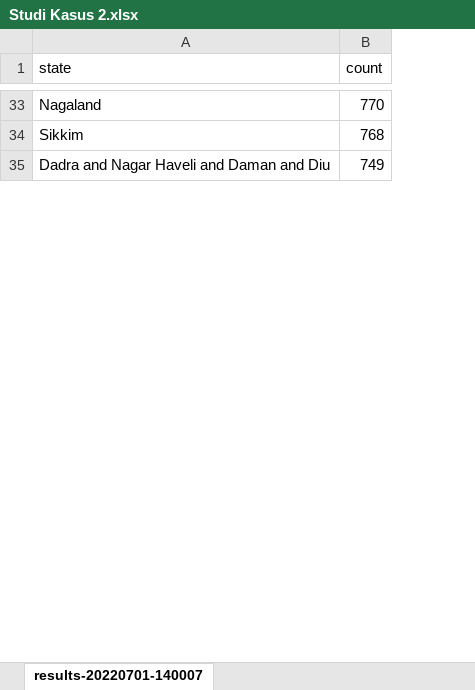
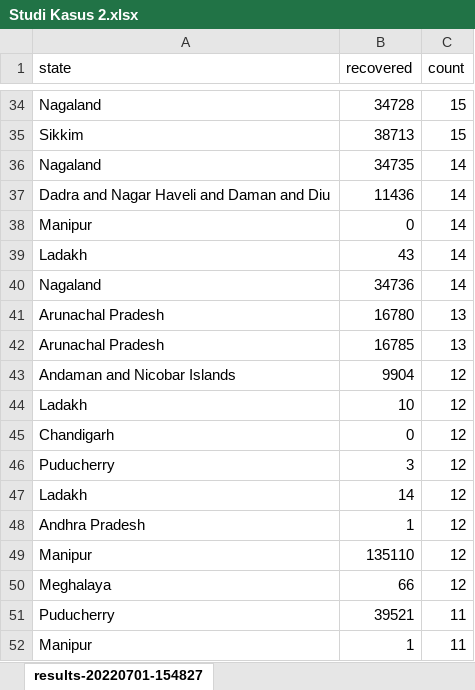
Before and after one commit to Dandi29022000/UAS-BigData, an Excel workbook: Data Excel/Studi Kasus 2.xlsx, sheet results-20220701-154827, drawn as a sheet; only a part is shown, gaps mark what is left out; values as stored, in another font and other column widths than the file's, no borders; charts and pictures not drawn; addresses are those after the commit; the diff covers the shown part only; the diff names each change by its address in the sheet, - before the commit and + after, or states it on an @@ line.

Commit message:
Pembaruan Data

```diff
--- a/Data Excel/Studi Kasus 2.xlsx (sheet results-20220701-154827)
+++ b/Data Excel/Studi Kasus 2.xlsx (sheet results-20220701-154827)
-sheet tab: results-20220701-140007
+sheet tab: results-20220701-154827
+column B (recovered), rows 34-35: 34728 | 38713; row 37: 11436
-C34 (count): 770
+C34 (count): 15
-C35 (count): 768
+C35 (count): 15
+row 36: Nagaland | 34735 | 14
-C37 (count): 749
+C37 (count): 14
+row 38: Manipur | 0 | 14
+row 39: Ladakh | 43 | 14
+row 40: Nagaland | 34736 | 14
+row 41: Arunachal Pradesh | 16780 | 13
+row 42: Arunachal Pradesh | 16785 | 13
+row 43: Andaman and Nicobar Islands | 9904 | 12
+row 44: Ladakh | 10 | 12
+row 45: Chandigarh | 0 | 12
+row 46: Puducherry | 3 | 12
+row 47: Ladakh | 14 | 12
+row 48: Andhra Pradesh | 1 | 12
+row 49: Manipur | 135110 | 12
+row 50: Meghalaya | 66 | 12
+row 51: Puducherry | 39521 | 11
+row 52: Manipur | 1 | 11
```
Also changed, not shown: 73 added rows, 37 removed rows and 8 edited cells elsewhere in this sheet, 1 other file.
